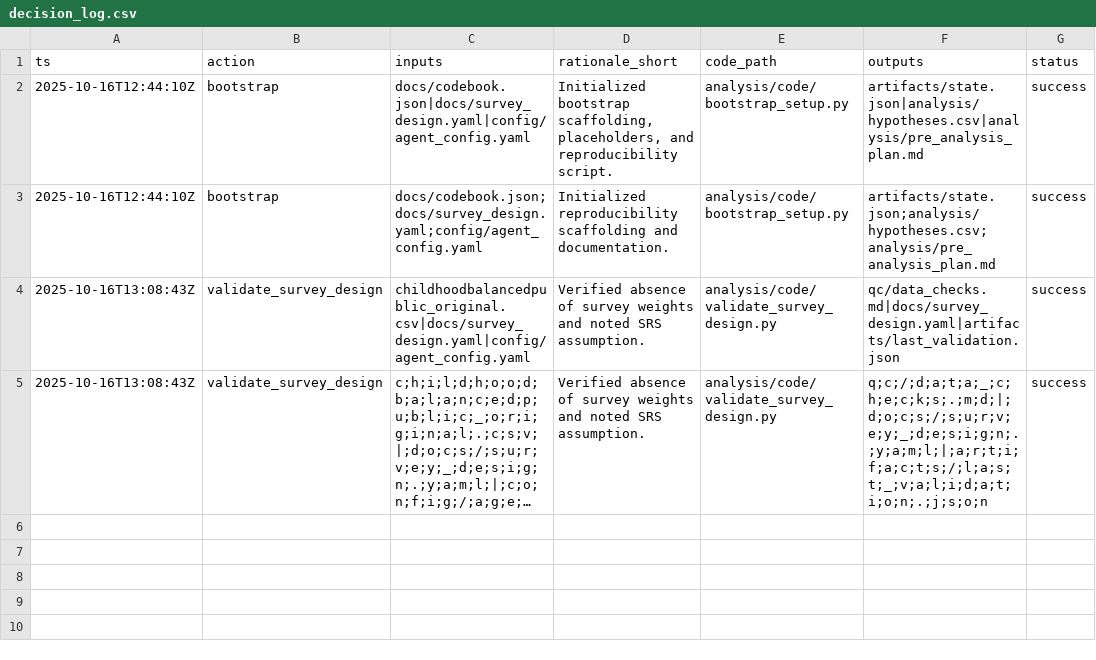
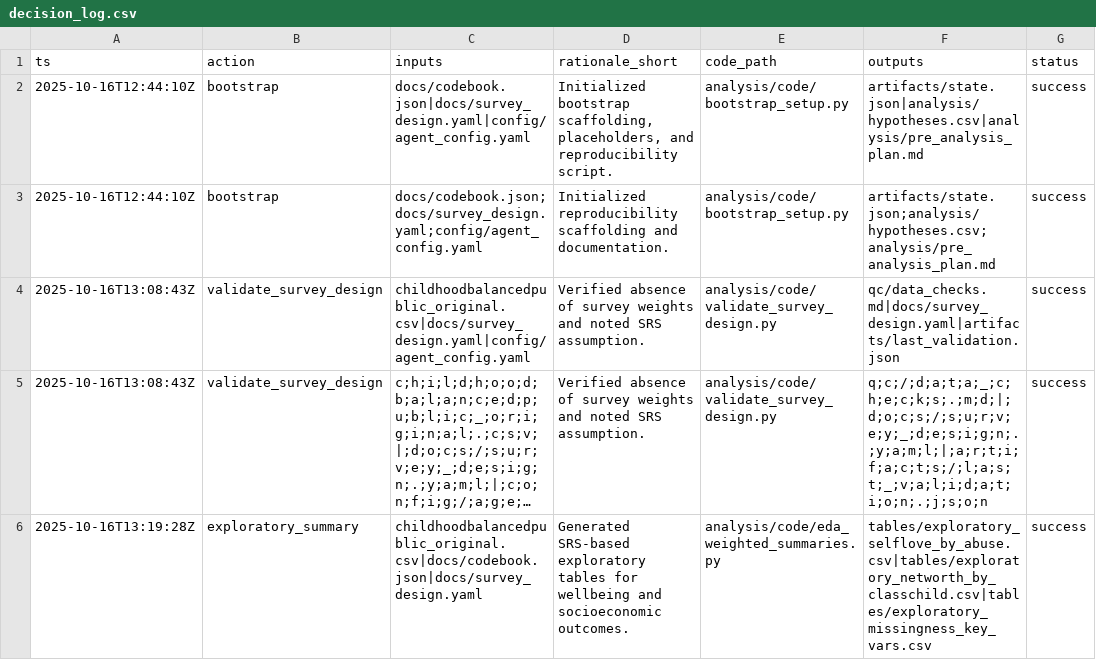
Before and after one commit to whp-wessel/ai_scientist, a CSV file: analysis/decision_log.csv, drawn as a sheet; long unchanged cells end in …; the diff names each change by its address in the sheet, - before the commit and + after, or states it on an @@ line.

Commit message:
analysis(tables): add exploratory wellbeing & socioeconomic summaries

```diff
--- a/analysis/decision_log.csv
+++ b/analysis/decision_log.csv
+row 6: 2025-10-16T13:19:28Z | exploratory_summary | childhoodbalancedpublic_original.csv|docs/codebook.json|docs/survey_design.yaml | Generated SRS-based exploratory tables for wellbeing and socioeconomic outcomes. | analysis/code/eda_weighted_summaries.py | tables/exploratory_selflove_by_abuse.csv|tables/exploratory_networth_by_classchild.csv|tables/exploratory_missingness_key_vars.csv | success
```
Also changed, not shown: 16 other files.
